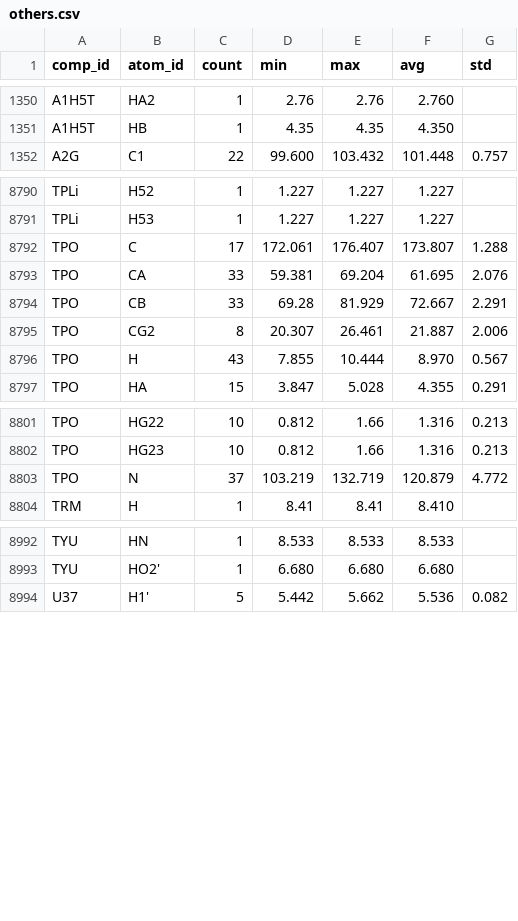
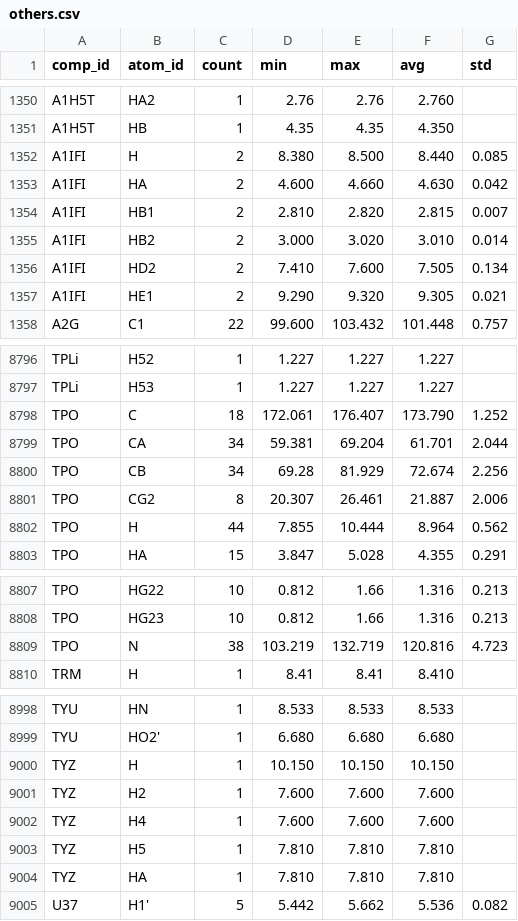
Before and after one commit to wwPDB/py-wwpdb_utils_nmr, a CSV file: wwpdb/utils/nmr/bmrb_cs_stat/others.csv, drawn as a sheet; only a part is shown, gaps mark what is left out; the diff covers the shown part only.

Commit message:
Update BMRB chemical shift statistics

```diff
--- a/wwpdb/utils/nmr/bmrb_cs_stat/others.csv
+++ b/wwpdb/utils/nmr/bmrb_cs_stat/others.csv
@@ -1351,2 +1351,8 @@ A1H5T,HA2,1,2.76,2.76,2.760,
 A1H5T,HB,1,4.35,4.35,4.350,
+A1IFI,H,2,8.380,8.500,8.440,0.085
+A1IFI,HA,2,4.600,4.660,4.630,0.042
+A1IFI,HB1,2,2.810,2.820,2.815,0.007
+A1IFI,HB2,2,3.000,3.020,3.010,0.014
+A1IFI,HD2,2,7.410,7.600,7.505,0.134
+A1IFI,HE1,2,9.290,9.320,9.305,0.021
 A2G,C1,22,99.600,103.432,101.448,0.757
@@ -8791,7 +8797,7 @@ TPLi,H52,1,1.227,1.227,1.227,
 TPLi,H53,1,1.227,1.227,1.227,
-TPO,C,17,172.061,176.407,173.807,1.288
-TPO,CA,33,59.381,69.204,61.695,2.076
-TPO,CB,33,69.28,81.929,72.667,2.291
+TPO,C,18,172.061,176.407,173.790,1.252
+TPO,CA,34,59.381,69.204,61.701,2.044
+TPO,CB,34,69.28,81.929,72.674,2.256
 TPO,CG2,8,20.307,26.461,21.887,2.006
-TPO,H,43,7.855,10.444,8.970,0.567
+TPO,H,44,7.855,10.444,8.964,0.562
 TPO,HA,15,3.847,5.028,4.355,0.291
@@ -8802,3 +8808,3 @@ TPO,HG22,10,0.812,1.66,1.316,0.213
 TPO,HG23,10,0.812,1.66,1.316,0.213
-TPO,N,37,103.219,132.719,120.879,4.772
+TPO,N,38,103.219,132.719,120.816,4.723
 TRM,H,1,8.41,8.41,8.410,
@@ -8993,2 +8999,7 @@ TYU,HN,1,8.533,8.533,8.533,
 TYU,HO2',1,6.680,6.680,6.680,
+TYZ,H,1,10.150,10.150,10.150,
+TYZ,H2,1,7.600,7.600,7.600,
+TYZ,H4,1,7.600,7.600,7.600,
+TYZ,H5,1,7.810,7.810,7.810,
+TYZ,HA,1,7.810,7.810,7.810,
 U37,H1',5,5.442,5.662,5.536,0.082
```
Also changed, not shown: 5 edited cells elsewhere in this file, wwpdb/utils/nmr/bmrb_cs_stat/aa_filt.csv, wwpdb/utils/nmr/bmrb_cs_stat/aa_full.csv, 7 other files.
